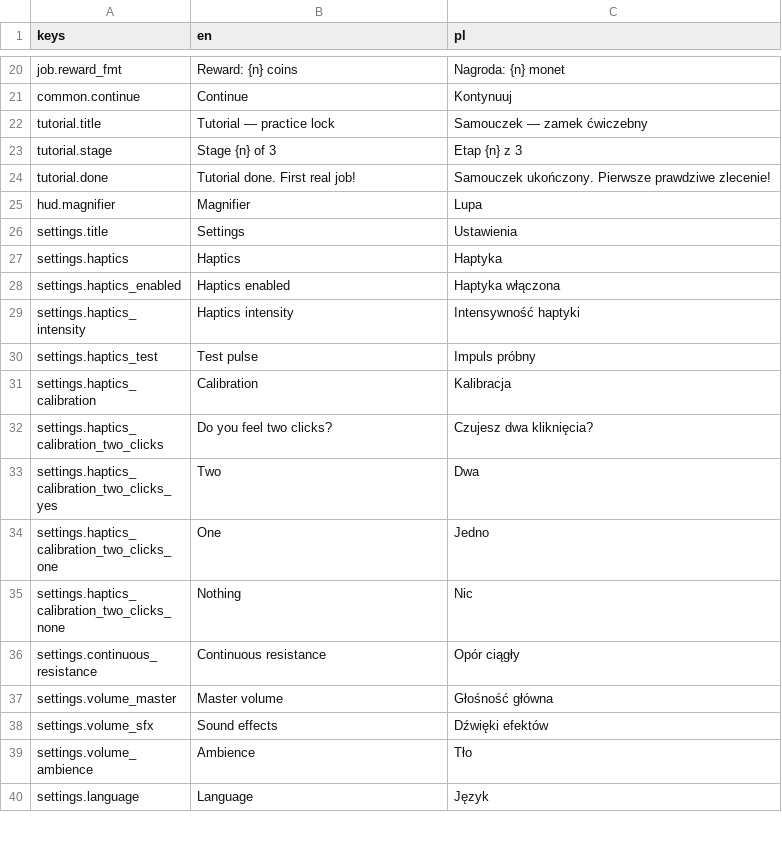
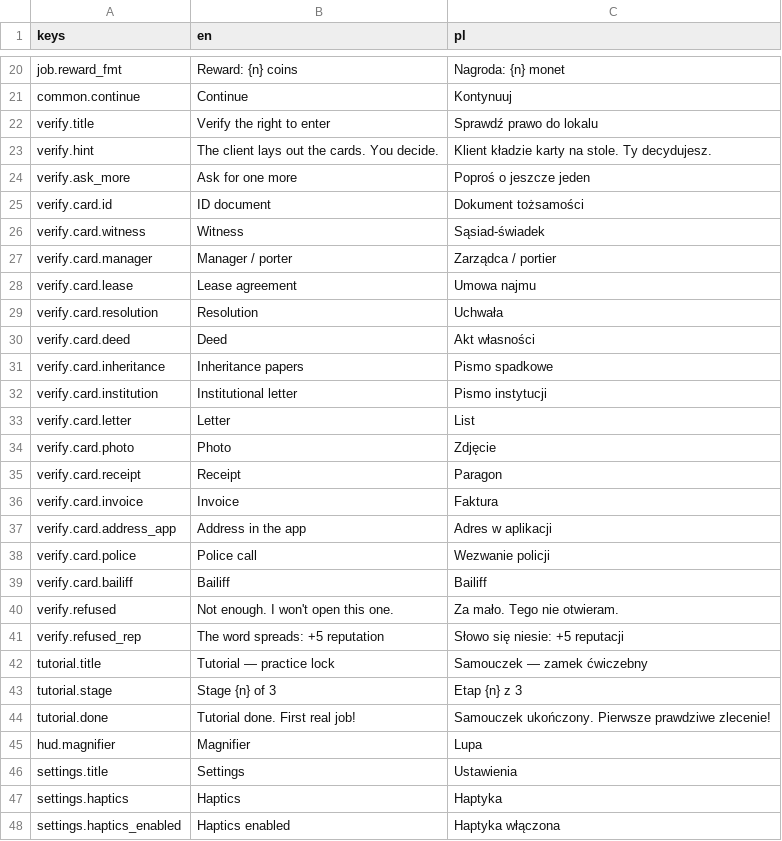
Before and after one commit to woogitsugames/lockwright, a CSV file: game/i18n/strings.csv, drawn as a sheet; only a part is shown, gaps mark what is left out; the shorter side is filled out with more unchanged rows.

Commit message:
CLIENTS.md dialogs into content.csv + cast map in jobs (Kasia rename); human verification scene with cards and refusal scenes
Co-authored-by: matmaxalez <matmaxalez@users.noreply.github.com>

```diff
--- a/game/i18n/strings.csv
+++ b/game/i18n/strings.csv
@@ -21,2 +21,22 @@ job.reward_fmt,Reward: {n} coins,Nagroda: {n} monet
 common.continue,Continue,Kontynuuj
+verify.title,Verify the right to enter,Sprawdź prawo do lokalu
+verify.hint,The client lays out the cards. You decide.,Klient kładzie karty na stole. Ty decydujesz.
+verify.ask_more,Ask for one more,Poproś o jeszcze jeden
+verify.card.id,ID document,Dokument tożsamości
+verify.card.witness,Witness,Sąsiad-świadek
+verify.card.manager,Manager / porter,Zarządca / portier
+verify.card.lease,Lease agreement,Umowa najmu
+verify.card.resolution,Resolution,Uchwała
+verify.card.deed,Deed,Akt własności
+verify.card.inheritance,Inheritance papers,Pismo spadkowe
+verify.card.institution,Institutional letter,Pismo instytucji
+verify.card.letter,Letter,List
+verify.card.photo,Photo,Zdjęcie
+verify.card.receipt,Receipt,Paragon
+verify.card.invoice,Invoice,Faktura
+verify.card.address_app,Address in the app,Adres w aplikacji
+verify.card.police,Police call,Wezwanie policji
+verify.card.bailiff,Bailiff,Bailiff
+verify.refused,Not enough. I won't open this one.,Za mało. Tego nie otwieram.
+verify.refused_rep,The word spreads: +5 reputation,Słowo się niesie: +5 reputacji
 tutorial.title,Tutorial — practice lock,Samouczek — zamek ćwiczebny
```
Also changed, not shown: 34 other files.
